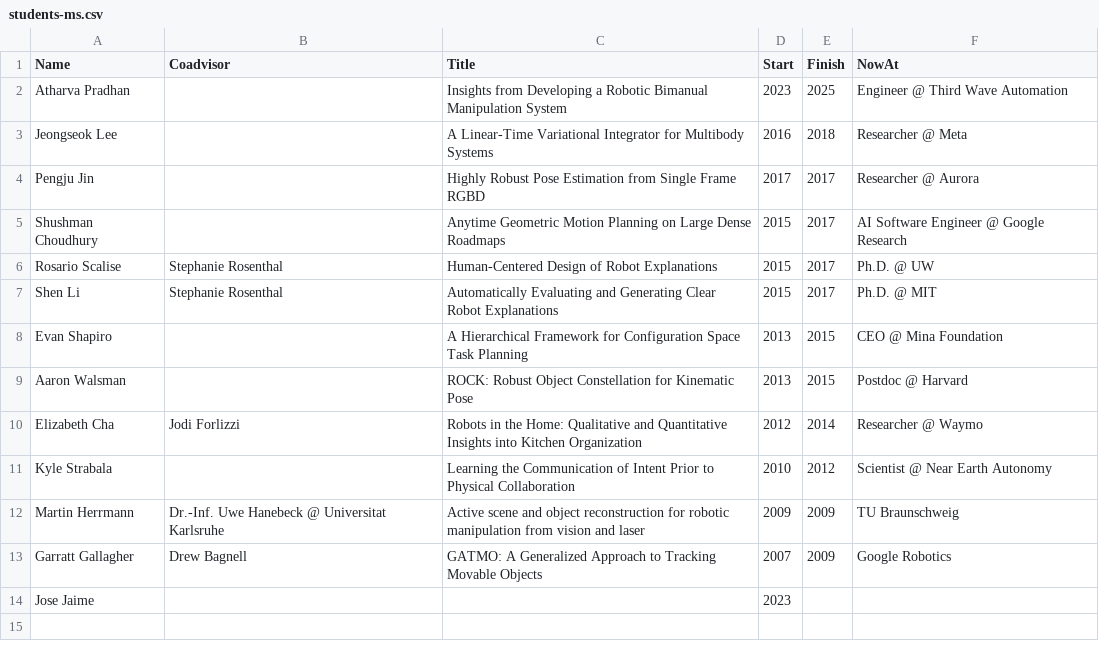
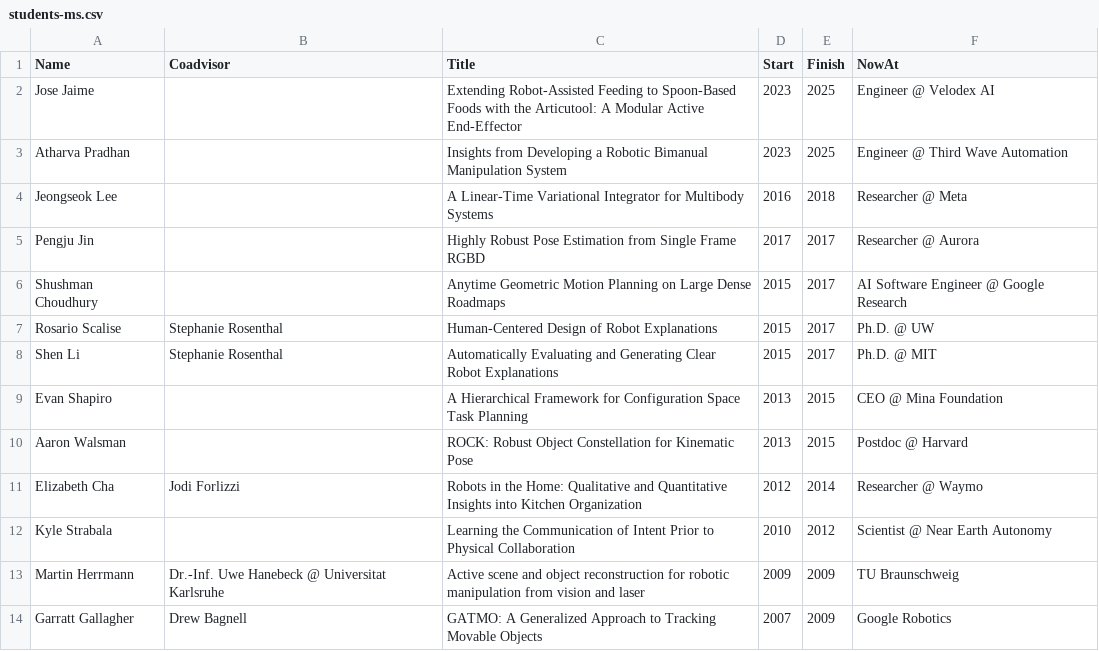
Before and after one commit to siddhss5/sidd-cv, a CSV file: data/students-ms.csv, drawn as a sheet.

Commit message:
Update CV data and publications

```diff
--- a/data/students-ms.csv
+++ b/data/students-ms.csv
@@ -1,2 +1,3 @@
 Name,Coadvisor,Title,Start,Finish,NowAt
+Jose Jaime,,Extending Robot-Assisted Feeding to Spoon-Based Foods with the Articutool: A Modular Active End-Effector,2023,2025, Engineer @ Velodex AI
 Atharva Pradhan,,Insights from Developing a Robotic Bimanual Manipulation System, 2023, 2025, Engineer @ Third Wave Automation
@@ -13,2 +14 @@ Martin Herrmann, Dr.-Inf. Uwe Hanebeck @ Universitat Karlsruhe, Active scene and
 Garratt Gallagher, Drew Bagnell,GATMO: A Generalized Approach to Tracking Movable Objects,2007,2009, Google Robotics
-Jose Jaime,,,2023,,
```
Also changed, not shown: data/awards.csv, data/postdocs.csv, 5 other files.
